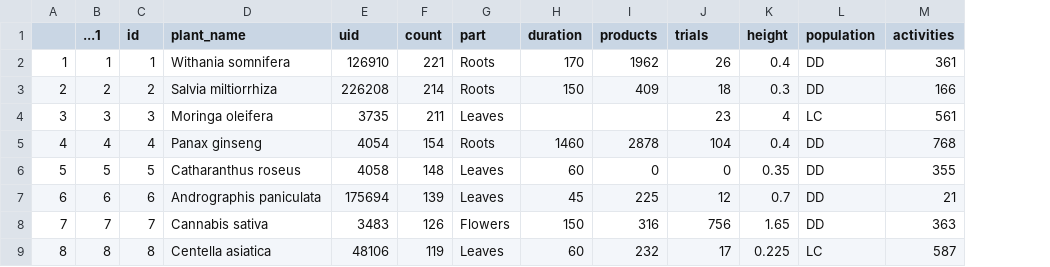
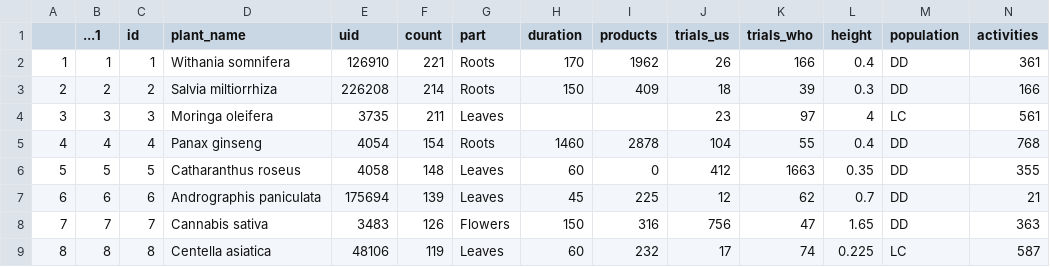
Before and after one commit to Ajwaldsouza/crop_selection_MCDA, a CSV file: 3_MCDA/species_dataset_data_complete.csv, drawn as a sheet; only a part is shown; the diff names each change by its address in the sheet, - before the commit and + after, or states it on an @@ line.

Commit message:
- Added sensitivity analysis and updated visual aspects of figures. - Added clinical trials data from WHO database

```diff
--- a/3_MCDA/species_dataset_data_complete.csv
+++ b/3_MCDA/species_dataset_data_complete.csv
+column K (trials_who), rows 2-9: 166 | 39 | 97 | 55 | 1663 | 62 | 47 | 74
-J1: trials
+J1: trials_us
-J6 (trials_us): 0
+J6 (trials_us): 412
```
Also changed, not shown: 3_MCDA/species_scores.csv, 13 other files.
